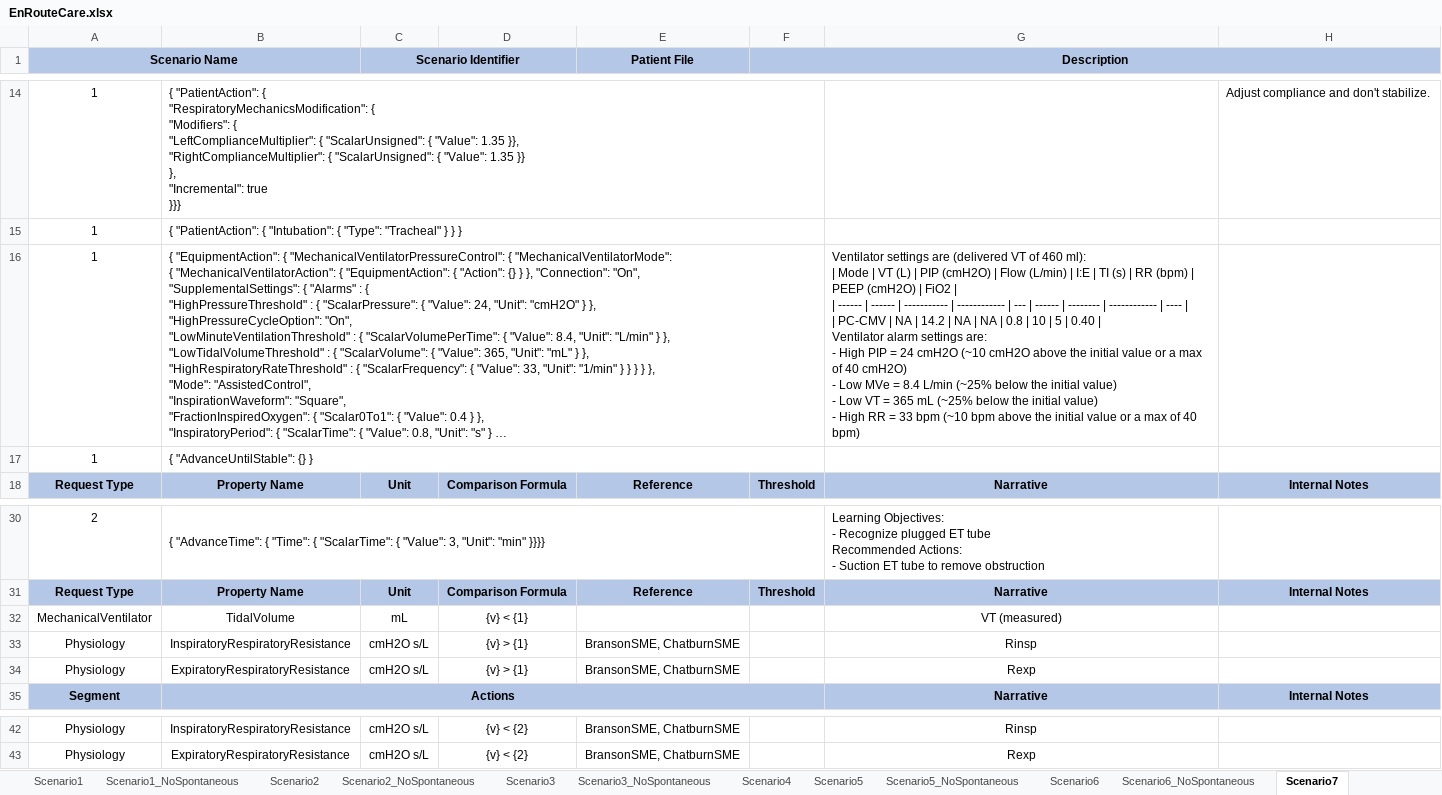
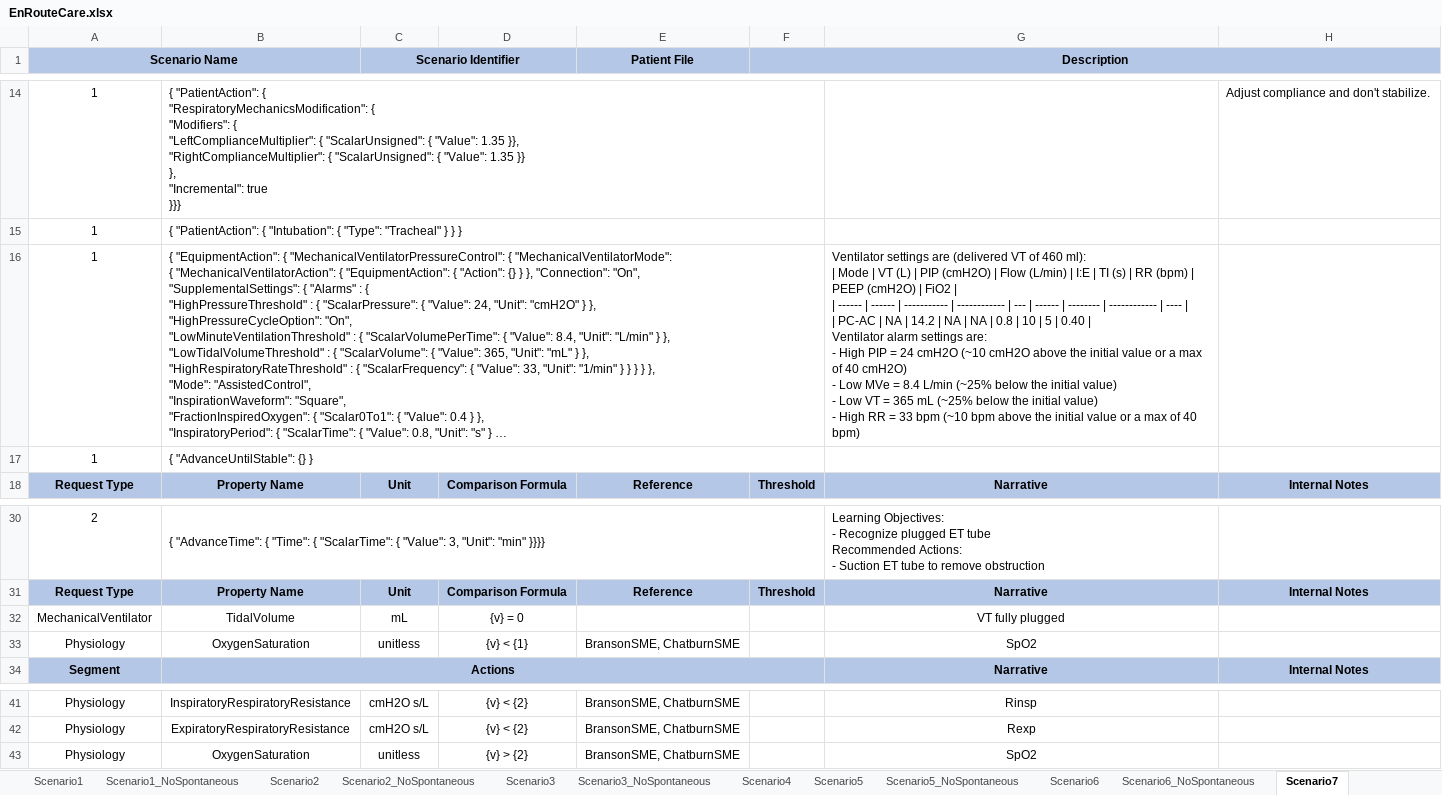
Before and after one commit to easeaico/pulse-go, an Excel workbook: data/human/adult/validation/Scenarios/EnRouteCare/EnRouteCare.xlsx, sheet Scenario7, drawn as a sheet; only a part is shown, gaps mark what is left out; long unchanged cells end in …; values as stored, in another font and other column widths than the file's, no borders; removed rows and columns are numbered as before the commit, all else as after; ↵ is a line break in a cell; the diff names each change by its address in the sheet, - before the commit and + after, or states it on an @@ line.

```diff
--- a/data/human/adult/validation/Scenarios/EnRouteCare/EnRouteCare.xlsx (sheet Scenario7)
+++ b/data/human/adult/validation/Scenarios/EnRouteCare/EnRouteCare.xlsx (sheet Scenario7)
-G16: …| ↵ | PC-CMV | NA…
+G16: …| ↵ | PC-AC | NA…
-D32: {v} < {1}
+D32: {v} = 0
-G32: VT (measured)
+G32: VT fully plugged
-row 33: Physiology | InspiratoryRespiratoryResistance | cmH2O s/L | {v} > {1} | BransonSME, ChatburnSME |  | Rinsp
-B33: ExpiratoryRespiratoryResistance
+B33: OxygenSaturation
-C33 (Scenario Identifier): cmH2O s/L
+C33 (Scenario Identifier): unitless
-D33: {v} > {1}
+D33: {v} < {1}
-G33: Rexp
+G33: SpO2
+row 43: Physiology | OxygenSaturation | unitless | {v} > {2} | BransonSME, ChatburnSME |  | SpO2
```
Also changed, not shown: sheet Scenario3, sheet Scenario3_NoSpontaneous, sheet Scenario1, sheet Scenario1_NoSpontaneous, sheet Scenario7_NoSpontaneous, sheet Scenario5, 6 more sheets, 1 other file.
